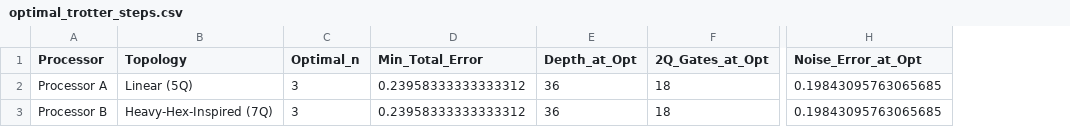
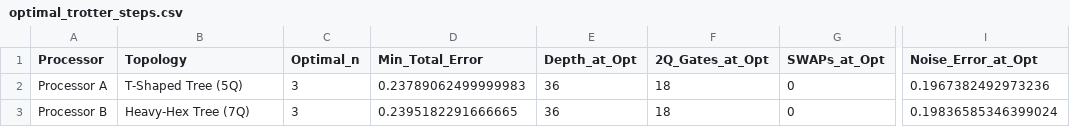
Before and after one commit to Drb-07/qff-s3, a CSV file: results/tables/optimal_trotter_steps.csv, drawn as a sheet; only a part is shown, gaps mark what is left out; addresses are those after the commit; the diff names each change by its address in the sheet, - before the commit and + after, or states it on an @@ line.

```diff
--- a/results/tables/optimal_trotter_steps.csv
+++ b/results/tables/optimal_trotter_steps.csv
+column G (SWAPs_at_Opt), rows 2-3: 0 | 0
-B2 (Topology): Linear (5Q)
+B2 (Topology): T-Shaped Tree (5Q)
-D2 (Min_Total_Error): 0.23958333333333312
+D2 (Min_Total_Error): 0.23789062499999983
-I2 (Noise_Error_at_Opt): 0.19843095763065685
+I2 (Noise_Error_at_Opt): 0.1967382492973236
-B3 (Topology): Heavy-Hex-Inspired (7Q)
+B3 (Topology): Heavy-Hex Tree (7Q)
-D3 (Min_Total_Error): 0.23958333333333312
+D3 (Min_Total_Error): 0.2395182291666665
-I3 (Noise_Error_at_Opt): 0.19843095763065685
+I3 (Noise_Error_at_Opt): 0.19836585346399024
```
Also changed, not shown: results/tables/AB_comparison_summary.csv, results/tables/noise_sensitivity.csv, 43 other files.
